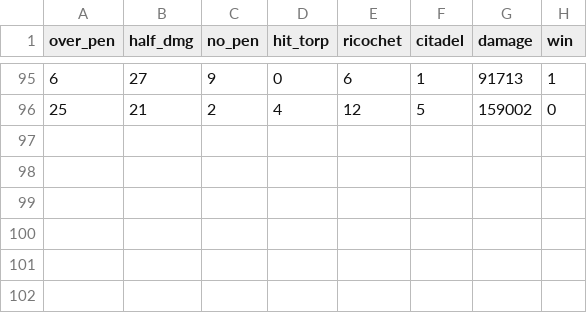
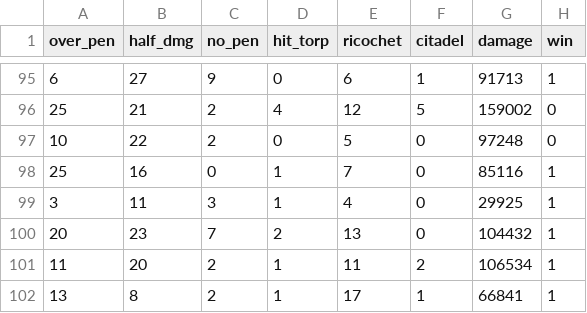
Before and after one commit to ValKmjolnir/keep-streaks, a CSV file: wows-data/wows_republique_ap.csv, drawn as a sheet; only a part is shown, gaps mark what is left out.

```diff
--- a/wows-data/wows_republique_ap.csv
+++ b/wows-data/wows_republique_ap.csv
@@ -96 +96,7 @@ over_pen,half_dmg,no_pen,hit_torp,ricochet,citadel,damage,win
 25,21,2,4,12,5,159002,0
+10,22,2,0,5,0,97248,0
+25,16,0,1,7,0,85116,1
+3,11,3,1,4,0,29925,1
+20,23,7,2,13,0,104432,1
+11,20,2,1,11,2,106534,1
+13,8,2,1,17,1,66841,1
```
Also changed, not shown: 1 other file.
